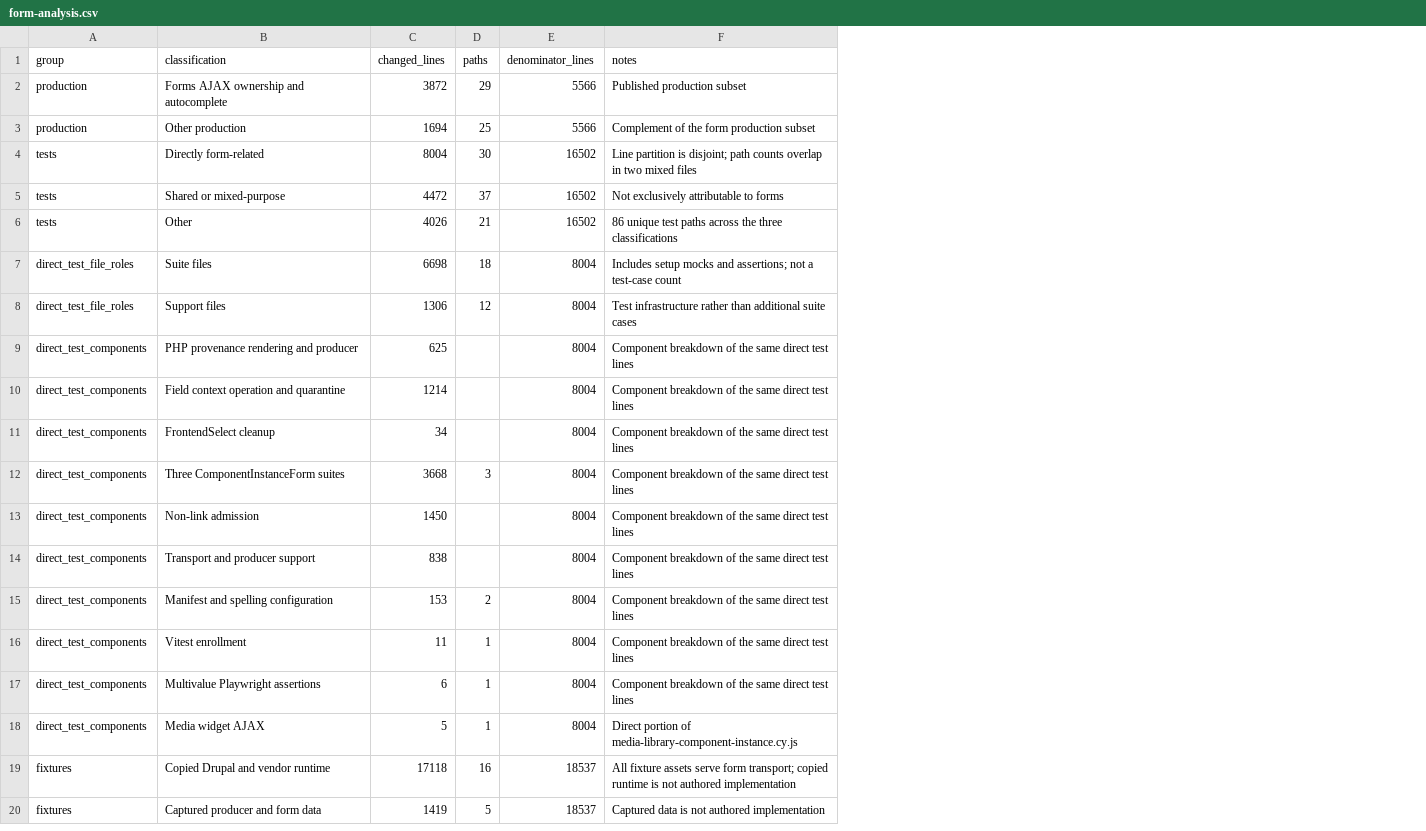
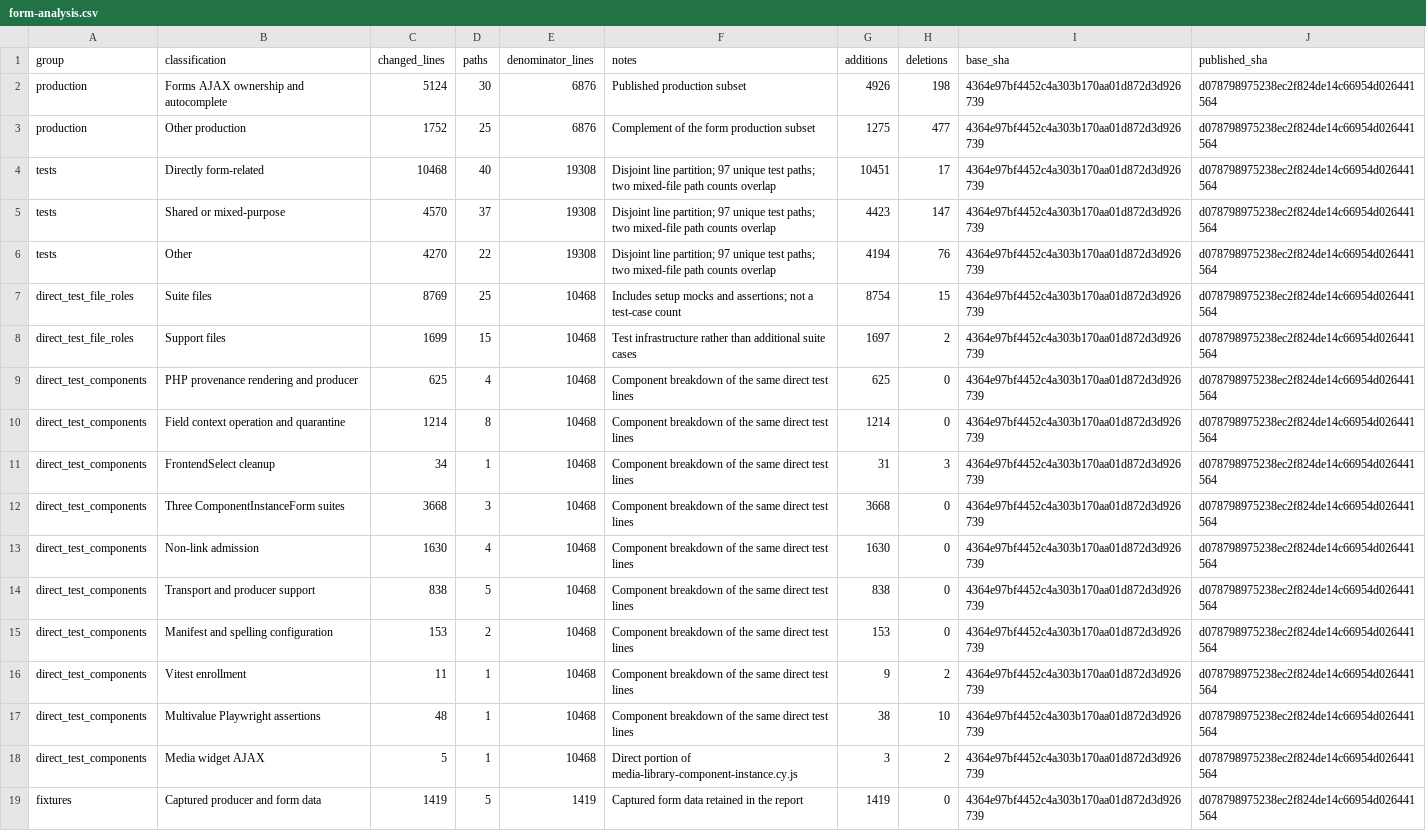
Before and after one commit to balintbrews/canvas-dev-artifacts, a CSV file: 3592298/published-change-chart/form-analysis.csv, drawn as a sheet; only a part is shown; removed rows and columns are numbered as before the commit, all else as after; the diff covers the shown part only; the diff names each change by its address in the sheet, - before the commit and + after, or states it on an @@ line.

Commit message:
docs(3592298): refresh form change totals

```diff
--- a/3592298/published-change-chart/form-analysis.csv
+++ b/3592298/published-change-chart/form-analysis.csv
+column G (additions), rows 2-19: 4926 | 1275 | 10451 | 4423 | 4194 | 8754 | 1697 | 625 | 1214 | 31 | 3668 | 1630 | 838 | 153 | 9 | 38 | 3 | 1419
+column H (deletions), rows 2-19: 198 | 477 | 17 | 147 | 76 | 15 | 2 | 0 | 0 | 3 | 0 | 0 | 0 | 0 | 2 | 10 | 2 | 0
+column I (base_sha), rows 2-19: all 4364e97bf4452c4a303b170aa01d872d3d926739
+column J (published_sha), rows 2-19: all d078798975238ec2f824de14c66954d026441564
-C2 (changed_lines): 3872
+C2 (changed_lines): 5124
-D2 (paths): 29
+D2 (paths): 30
-E2:E3 (denominator_lines): 5566
+E2:E3 (denominator_lines): 6876
-C3 (changed_lines): 1694
+C3 (changed_lines): 1752
-C4 (changed_lines): 8004
+C4 (changed_lines): 10468
-D4 (paths): 30
+D4 (paths): 40
-E4:E6 (denominator_lines): 16502
+E4:E6 (denominator_lines): 19308
-F4 (notes): Line partition is disjoint; path counts overlap in two mixed files
+F4 (notes): Disjoint line partition; 97 unique test paths; two mixed-file path counts overlap
-C5 (changed_lines): 4472
+C5 (changed_lines): 4570
-F5 (notes): Not exclusively attributable to forms
+F5 (notes): Disjoint line partition; 97 unique test paths; two mixed-file path counts overlap
-C6 (changed_lines): 4026
+C6 (changed_lines): 4270
-D6 (paths): 21
+D6 (paths): 22
-F6 (notes): 86 unique test paths across the three classifications
+F6 (notes): Disjoint line partition; 97 unique test paths; two mixed-file path counts overlap
-C7 (changed_lines): 6698
+C7 (changed_lines): 8769
-D7 (paths): 18
+D7 (paths): 25
-E7:E18 (denominator_lines): 8004
+E7:E18 (denominator_lines): 10468
-C8 (changed_lines): 1306
+C8 (changed_lines): 1699
-D8 (paths): 12
+D8 (paths): 15
-D9 (paths): (empty)
+D9 (paths): 4
-D10 (paths): (empty)
+D10 (paths): 8
-D11 (paths): (empty)
+D11 (paths): 1
-C13 (changed_lines): 1450
+C13 (changed_lines): 1630
-D13 (paths): (empty)
+D13 (paths): 4
-D14 (paths): (empty)
+D14 (paths): 5
-C17 (changed_lines): 6
+C17 (changed_lines): 48
-row 19: fixtures | Copied Drupal and vendor runtime | 17118 | 16 | 18537 | All fixture assets serve form transport; copied runtime is not authored implementation
-E19 (denominator_lines): 18537
+E19 (denominator_lines): 1419
-F19 (notes): Captured data is not authored implementation
+F19 (notes): Captured form data retained in the report
```
Also changed, not shown: 3 added rows, 2 removed rows and 4 edited cells elsewhere in this file, 3592298/published-change-chart/categories.csv, 3592298/published-change-chart/overall-form-share.csv, 7 other files.
